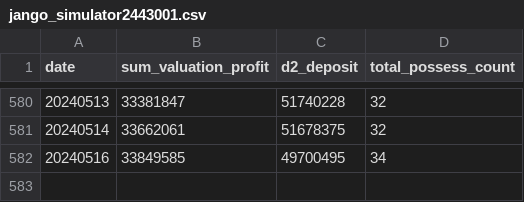
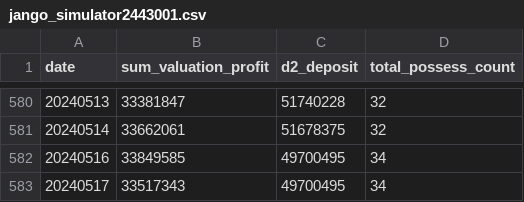
Before and after one commit to bfdai/bfdai_csv, a CSV file: jango_simulator2443001.csv, drawn as a sheet; only a part is shown, gaps mark what is left out; the diff names each change by its address in the sheet, - before the commit and + after, or states it on an @@ line.

Commit message:
Upload CSV file

```diff
--- a/jango_simulator2443001.csv
+++ b/jango_simulator2443001.csv
+row 583: 20240517 | 33517343 | 49700495 | 34
```
